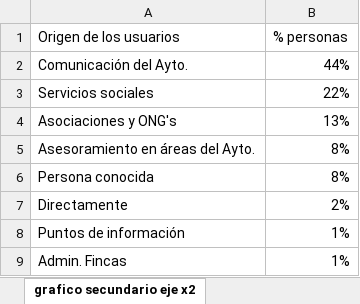
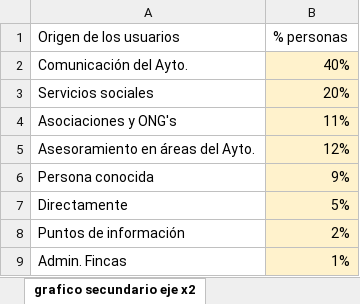
Before and after one commit to vinh8lequang/EPIUGetafe, an Excel workbook: server/resources/data_dashboard.xlsx, sheet grafico secundario eje x2, drawn as a sheet; values as stored, in another font and other column widths than the file's, no borders; the diff names each change by its address in the sheet, - before the commit and + after, or states it on an @@ line.

```diff
--- a/server/resources/data_dashboard.xlsx (sheet grafico secundario eje x2)
+++ b/server/resources/data_dashboard.xlsx (sheet grafico secundario eje x2)
-B2 (% personas): 44%
+B2 (% personas): 40%
-B2:B9 fill: none
+B2:B9 fill: #FFF2CC
-B3 (% personas): 22%
+B3 (% personas): 20%
-B4 (% personas): 13%
+B4 (% personas): 11%
-B5 (% personas): 8%
+B5 (% personas): 12%
-B6 (% personas): 8%
+B6 (% personas): 9%
-B7 (% personas): 2%
+B7 (% personas): 5%
-B8 (% personas): 1%
+B8 (% personas): 2%
```
Also changed, not shown: sheet grafico secundario abajo dcha, sheet Grafico principal eje y2, sheet grafico secundario eje x3, sheet Contador, sheet grafico secundario eje x, 4 other files.
